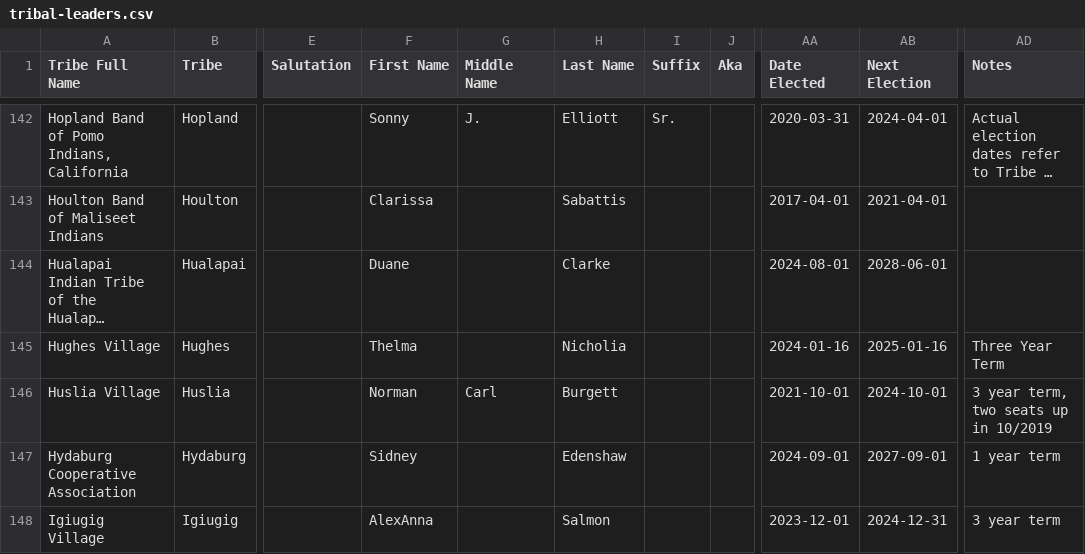
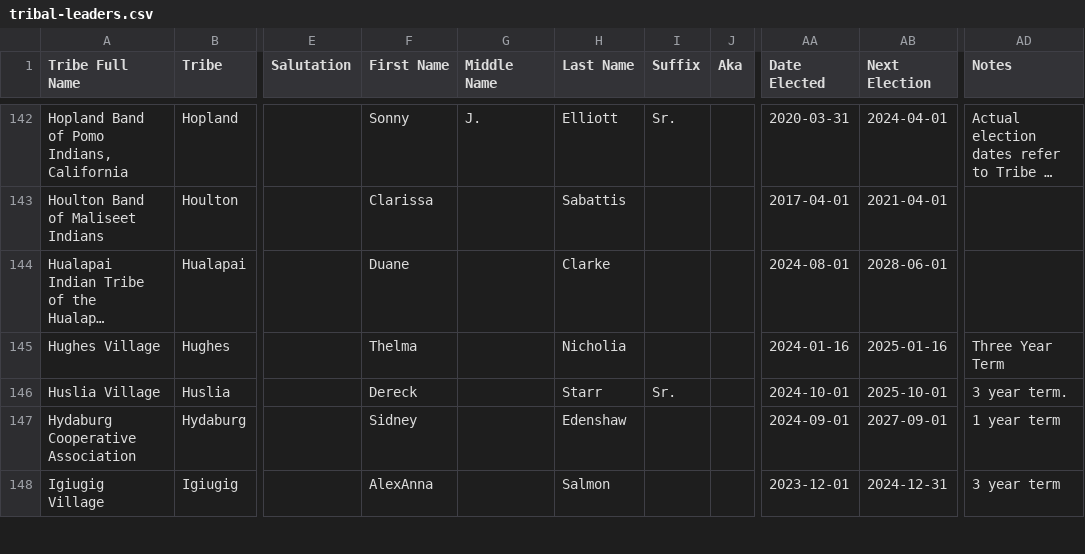
Before and after one commit to cisagov/flat-tribal-leaders, a CSV file: tribal-leaders.csv, drawn as a sheet; only a part is shown, gaps mark what is left out; long unchanged cells end in …; the diff covers the shown part only; the diff names each change by its address in the sheet, - before the commit and + after, or states it on an @@ line.

Commit message:
Flat: latest data (2025-05-23T06:13:14.878Z) {   "date": "2025-05-23T06:13:14.878Z",   "files": [     {       "name": "tribal-leaders.csv",       "deltaBytes": -11,       "source": "https://services1.arcgis.com/UxqqIfhng71wUT9x/arcgis/rest/services/TribalLeadership_Directory/FeatureServer/replicafilescache/TribalLeadership_Directory_-8807089639668789909.csv"     }   ] }

```diff
--- a/tribal-leaders.csv
+++ b/tribal-leaders.csv
-F146 (First Name): Norman
+F146 (First Name): Dereck
-G146 (Middle Name): Carl
+G146 (Middle Name): (empty)
-H146 (Last Name): Burgett
+H146 (Last Name): Starr
-I146 (Suffix): (empty)
+I146 (Suffix): Sr.
-AA146 (Date Elected): 2021-10-01
+AA146 (Date Elected): 2024-10-01
-AB146 (Next Election): 2024-10-01
+AB146 (Next Election): 2025-10-01
-AD146 (Notes): 3 year term, two seats up in 10/2019
+AD146 (Notes): 3 year term.
```
Also changed, not shown: 10 edited cells elsewhere in this file.
